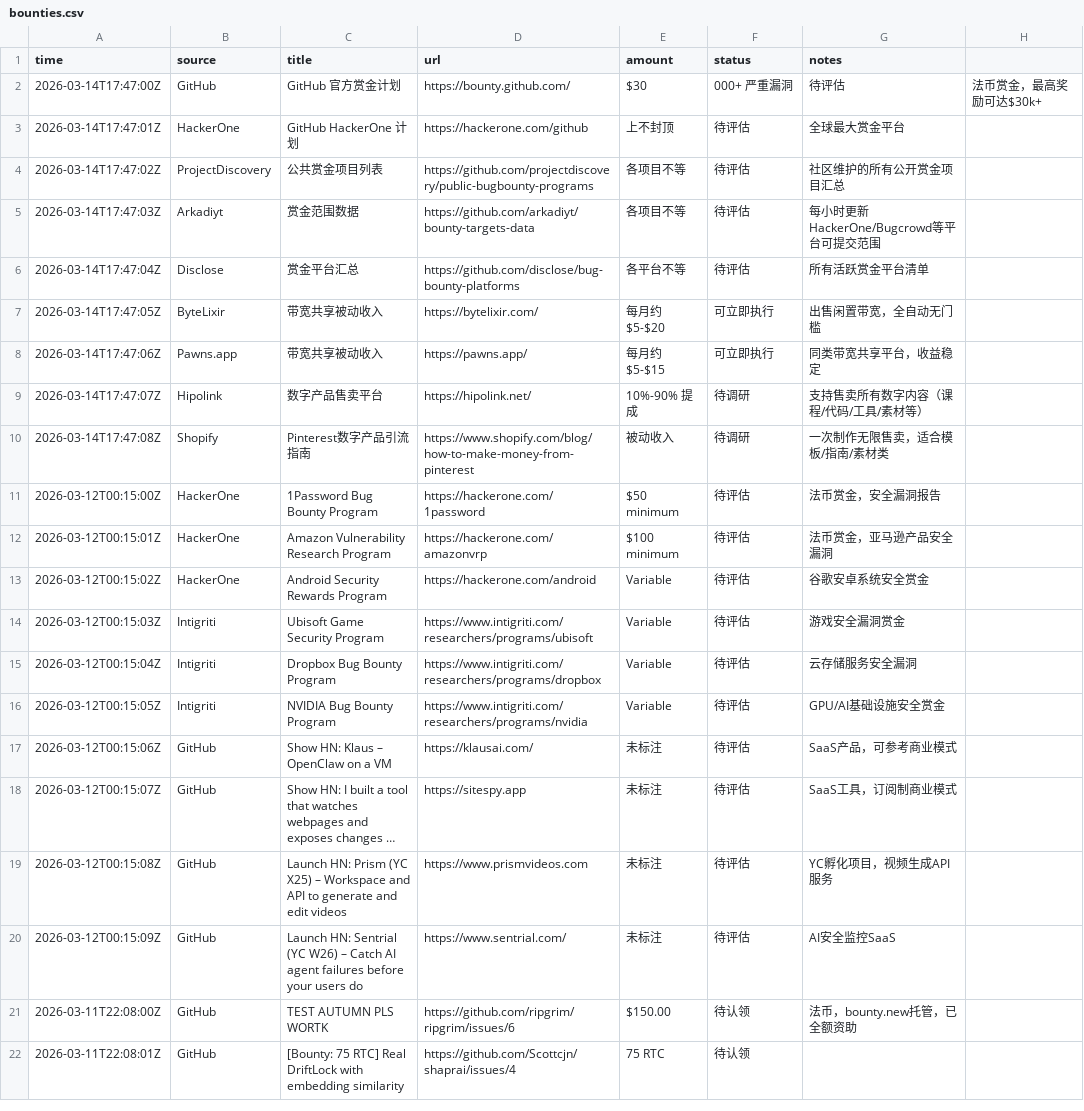
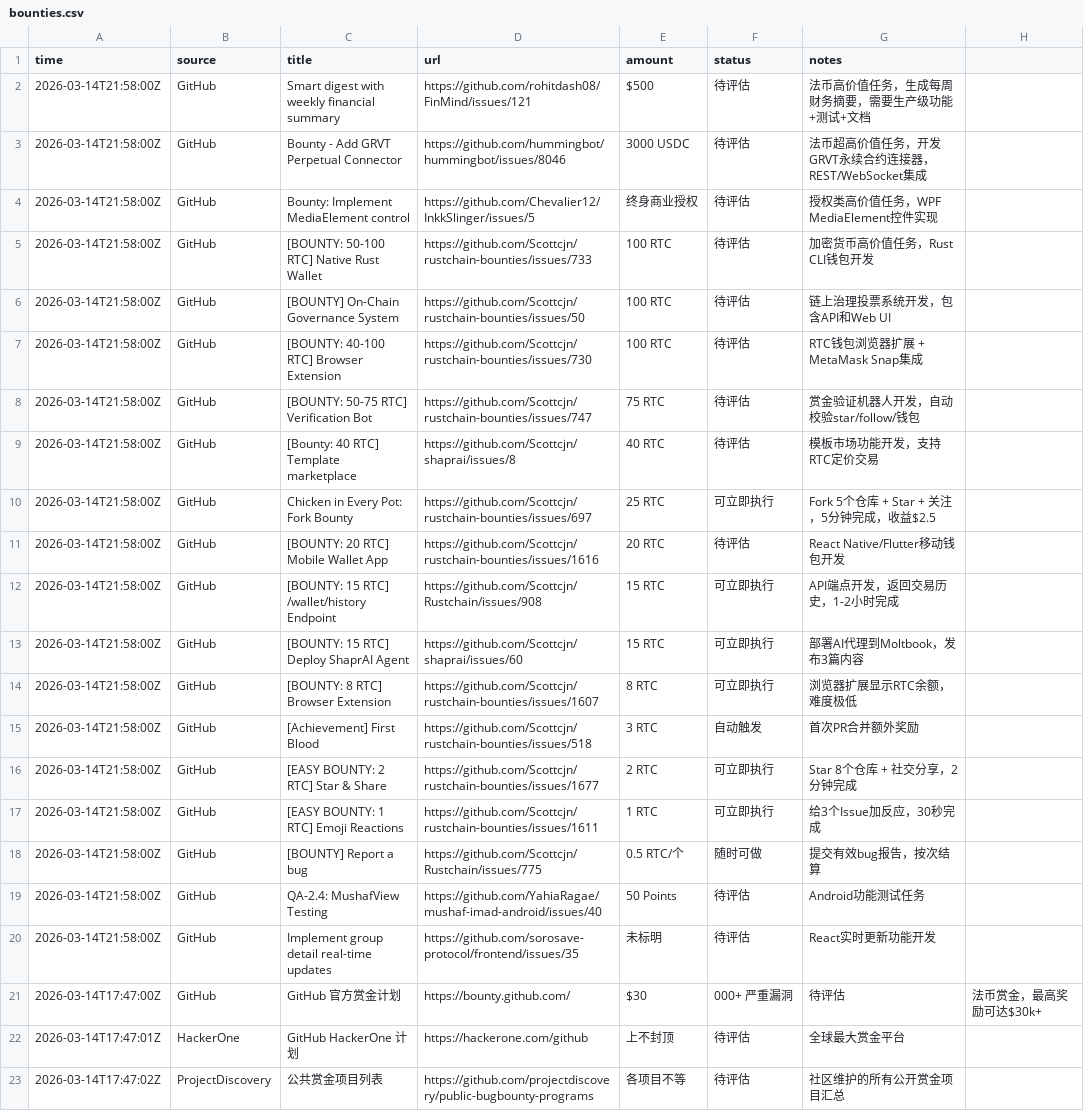
Before and after one commit to sungdark/bounty-tracker, a CSV file: bounties.csv, drawn as a sheet; only a part is shown; the shorter side is filled out with more unchanged rows; long unchanged cells end in ….

```diff
--- a/bounties.csv
+++ b/bounties.csv
@@ -1,2 +1,21 @@
 time,source,title,url,amount,status,notes
+2026-03-14T21:58:00Z,GitHub,Smart digest with weekly financial summary,https://github.com/rohitdash08/FinMind/issues/121,$500,待评估,法币高价值任务，生成每周财务摘要，需要生产级功能+测试+文档
+2026-03-14T21:58:00Z,GitHub,Bounty - Add GRVT Perpetual Connector,https://github.com/hummingbot/hummingbot/issues/8046,3000 USDC,待评估,法币超高价值任务，开发GRVT永续合约连接器，REST/WebSocket集成
+2026-03-14T21:58:00Z,GitHub,Bounty: Implement MediaElement control,https://github.com/Chevalier12/InkkSlinger/issues/5,终身商业授权,待评估,授权类高价值任务，WPF MediaElement控件实现
+2026-03-14T21:58:00Z,GitHub,[BOUNTY: 50-100 RTC] Native Rust Wallet,https://github.com/Scottcjn/rustchain-bounties/issues/733,100 RTC,待评估,加密货币高价值任务，Rust CLI钱包开发
+2026-03-14T21:58:00Z,GitHub,[BOUNTY] On-Chain Governance System,https://github.com/Scottcjn/rustchain-bounties/issues/50,100 RTC,待评估,链上治理投票系统开发，包含API和Web UI
+2026-03-14T21:58:00Z,GitHub,[BOUNTY: 40-100 RTC] Browser Extension,https://github.com/Scottcjn/rustchain-bounties/issues/730,100 RTC,待评估,RTC钱包浏览器扩展 + MetaMask Snap集成
+2026-03-14T21:58:00Z,GitHub,[BOUNTY: 50-75 RTC] Verification Bot,https://github.com/Scottcjn/rustchain-bounties/issues/747,75 RTC,待评估,赏金验证机器人开发，自动校验star/follow/钱包
+2026-03-14T21:58:00Z,GitHub,[Bounty: 40 RTC] Template marketplace,https://github.com/Scottcjn/shaprai/issues/8,40 RTC,待评估,模板市场功能开发，支持RTC定价交易
+2026-03-14T21:58:00Z,GitHub,Chicken in Every Pot: Fork Bounty,https://github.com/Scottcjn/rustchain-bounties/issues/697,25 RTC,可立即执行,Fork 5个仓库 + Star + 关注，5分钟完成，收益$2.5
+2026-03-14T21:58:00Z,GitHub,[BOUNTY: 20 RTC] Mobile Wallet App,https://github.com/Scottcjn/rustchain-bounties/issues/1616,20 RTC,待评估,React Native/Flutter移动钱包开发
+2026-03-14T21:58:00Z,GitHub,[BOUNTY: 15 RTC] /wallet/history Endpoint,https://github.com/Scottcjn/Rustchain/issues/908,15 RTC,可立即执行,API端点开发，返回交易历史，1-2小时完成
+2026-03-14T21:58:00Z,GitHub,[BOUNTY: 15 RTC] Deploy ShaprAI Agent,https://github.com/Scottcjn/shaprai/issues/60,15 RTC,可立即执行,部署AI代理到Moltbook，发布3篇内容
+2026-03-14T21:58:00Z,GitHub,[BOUNTY: 8 RTC] Browser Extension,https://github.com/Scottcjn/rustchain-bounties/issues/1607,8 RTC,可立即执行,浏览器扩展显示RTC余额，难度极低
+2026-03-14T21:58:00Z,GitHub,[Achievement] First Blood,https://github.com/Scottcjn/rustchain-bounties/issues/518,3 RTC,自动触发,首次PR合并额外奖励
+2026-03-14T21:58:00Z,GitHub,[EASY BOUNTY: 2 RTC] Star & Share,https://github.com/Scottcjn/rustchain-bounties/issues/1677,2 RTC,可立即执行,Star 8个仓库 + 社交分享，2分钟完成
+2026-03-14T21:58:00Z,GitHub,[EASY BOUNTY: 1 RTC] Emoji Reactions,https://github.com/Scottcjn/rustchain-bounties/issues/1611,1 RTC,可立即执行,给3个Issue加反应，30秒完成
+2026-03-14T21:58:00Z,GitHub,[BOUNTY] Report a bug,https://github.com/Scottcjn/Rustchain/issues/775,0.5 RTC/个,随时可做,提交有效bug报告，按次结算
+2026-03-14T21:58:00Z,GitHub,QA-2.4: MushafView Testing,https://github.com/YahiaRagae/mushaf-imad-android/issues/40,50 Points,待评估,Android功能测试任务
+2026-03-14T21:58:00Z,GitHub,Implement group detail real-time updates,https://github.com/sorosave-protocol/frontend/issues/35,未标明,待评估,React实时更新功能开发
 2026-03-14T17:47:00Z,GitHub,GitHub 官方赏金计划,https://bounty.github.com/,$30,000+ 严重漏洞,待评估,法币赏金，最高奖励可达$30k+
```
Also changed, not shown: 1 other file.
